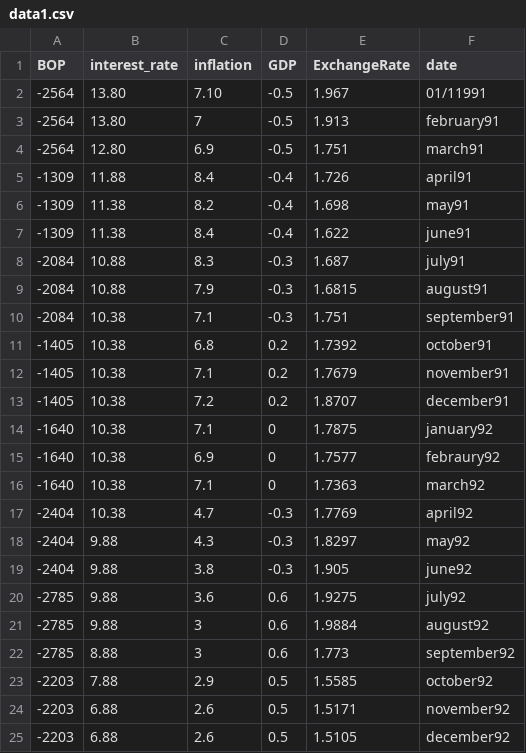
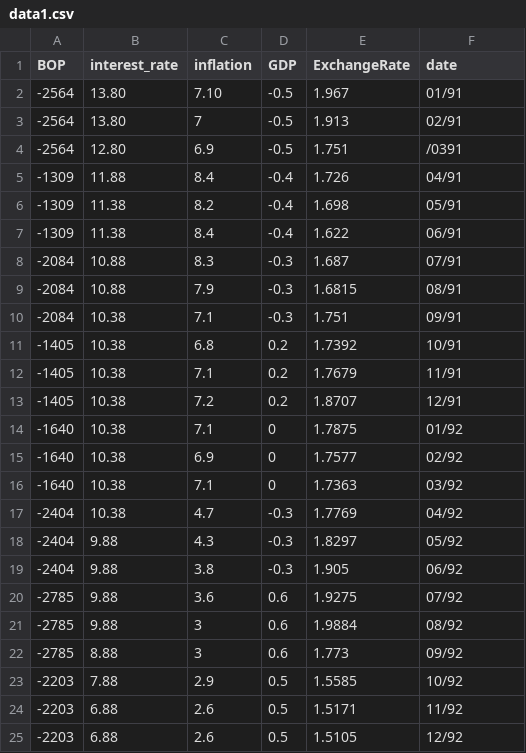
Before and after one commit to Vinitsingh21/data.csv, a CSV file: data1.csv, drawn as a sheet.

Commit message:
Update data1.csv

```diff
--- a/data1.csv
+++ b/data1.csv
@@ -1,25 +1,25 @@
 BOP,interest_rate,inflation,GDP,ExchangeRate,date
--2564,13.80,7.10,-0.5,1.967,01/11991
--2564,13.80,7,-0.5,1.913,february91
--2564,12.80,6.9,-0.5,1.751,march91
--1309,11.88,8.4,-0.4,1.726,april91
--1309,11.38,8.2,-0.4,1.698,may91
--1309,11.38,8.4,-0.4,1.622,june91
--2084,10.88,8.3,-0.3,1.687,july91
--2084,10.88,7.9,-0.3,1.6815,august91
--2084,10.38,7.1,-0.3,1.751,september91
--1405,10.38,6.8,0.2,1.7392,october91
--1405,10.38,7.1,0.2,1.7679,november91
--1405,10.38,7.2,0.2,1.8707,december91
--1640,10.38,7.1,0,1.7875,january92
--1640,10.38,6.9,0,1.7577,febraury92
--1640,10.38,7.1,0,1.7363,march92
--2404,10.38,4.7,-0.3,1.7769,april92
--2404,9.88,4.3,-0.3,1.8297,may92
--2404,9.88,3.8,-0.3,1.905,june92
--2785,9.88,3.6,0.6,1.9275,july92
--2785,9.88,3,0.6,1.9884,august92
--2785,8.88,3,0.6,1.773,september92
--2203,7.88,2.9,0.5,1.5585,october92
--2203,6.88,2.6,0.5,1.5171,november92
--2203,6.88,2.6,0.5,1.5105,december92
+-2564,13.80,7.10,-0.5,1.967,01/91
+-2564,13.80,7,-0.5,1.913,02/91
+-2564,12.80,6.9,-0.5,1.751,/0391
+-1309,11.88,8.4,-0.4,1.726,04/91
+-1309,11.38,8.2,-0.4,1.698,05/91
+-1309,11.38,8.4,-0.4,1.622,06/91
+-2084,10.88,8.3,-0.3,1.687,07/91
+-2084,10.88,7.9,-0.3,1.6815,08/91
+-2084,10.38,7.1,-0.3,1.751,09/91
+-1405,10.38,6.8,0.2,1.7392,10/91
+-1405,10.38,7.1,0.2,1.7679,11/91
+-1405,10.38,7.2,0.2,1.8707,12/91
+-1640,10.38,7.1,0,1.7875,01/92
+-1640,10.38,6.9,0,1.7577,02/92
+-1640,10.38,7.1,0,1.7363,03/92
+-2404,10.38,4.7,-0.3,1.7769,04/92
+-2404,9.88,4.3,-0.3,1.8297,05/92
+-2404,9.88,3.8,-0.3,1.905,06/92
+-2785,9.88,3.6,0.6,1.9275,07/92
+-2785,9.88,3,0.6,1.9884,08/92
+-2785,8.88,3,0.6,1.773,09/92
+-2203,7.88,2.9,0.5,1.5585,10/92
+-2203,6.88,2.6,0.5,1.5171,11/92
+-2203,6.88,2.6,0.5,1.5105,12/92
```
